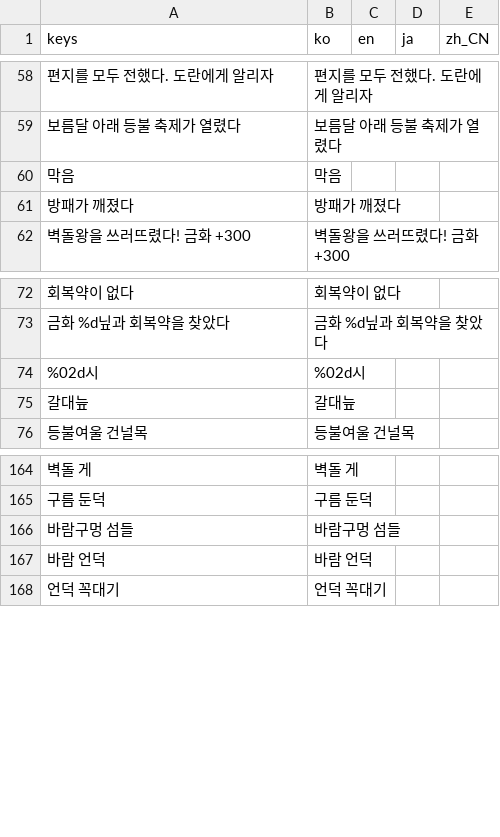
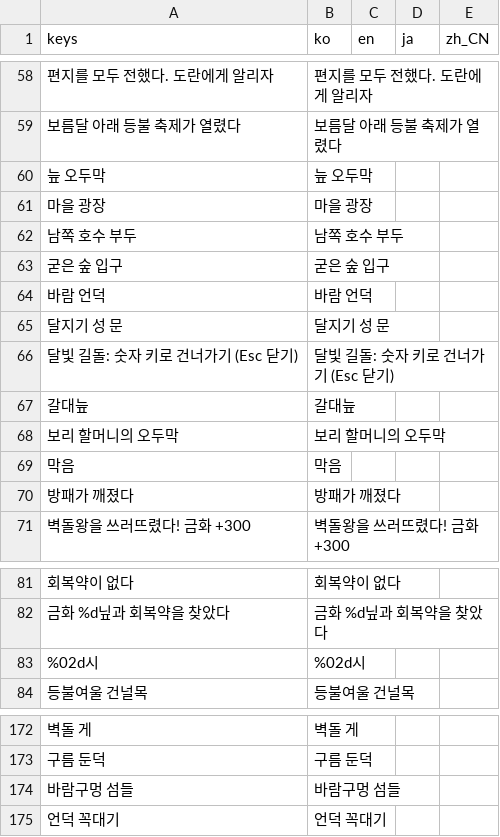
Before and after one commit to destory1984/oddity-of-the-wilds, a CSV file: godot/i18n/text.csv, drawn as a sheet; only a part is shown, gaps mark what is left out; the diff names each change by its address in the sheet, - before the commit and + after, or states it on an @@ line.

```diff
--- a/godot/i18n/text.csv
+++ b/godot/i18n/text.csv
+row 60: 늪 오두막 | 늪 오두막
+row 61: 마을 광장 | 마을 광장
+row 62: 남쪽 호수 부두 | 남쪽 호수 부두
+row 63: 굳은 숲 입구 | 굳은 숲 입구
@@ row 167 moved to row 64: 바람 언덕 @@
+row 65: 달지기 성 문 | 달지기 성 문
+row 66: 달빛 길돌: 숫자 키로 건너가기 (Esc 닫기) | 달빛 길돌: 숫자 키로 건너가기 (Esc 닫기)
@@ row 75 moved to row 67: 갈대늪 @@
+row 68: 보리 할머니의 오두막 | 보리 할머니의 오두막
```
Also changed, not shown: 5 other files.
